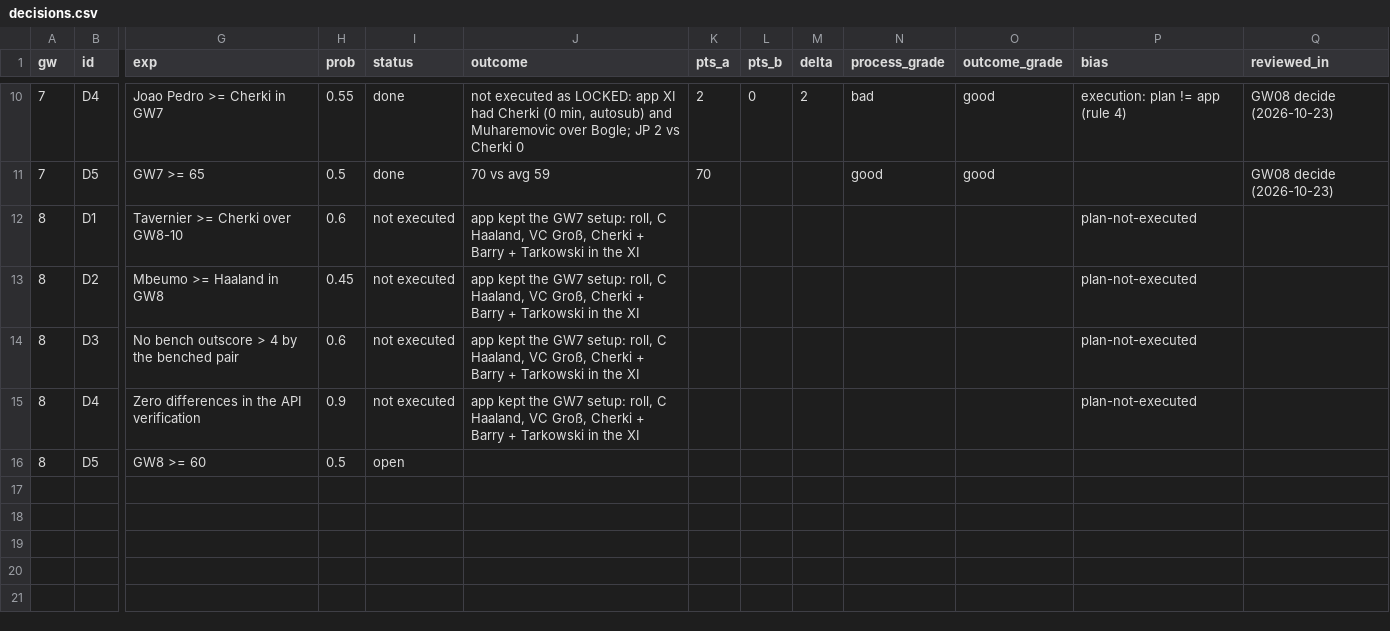
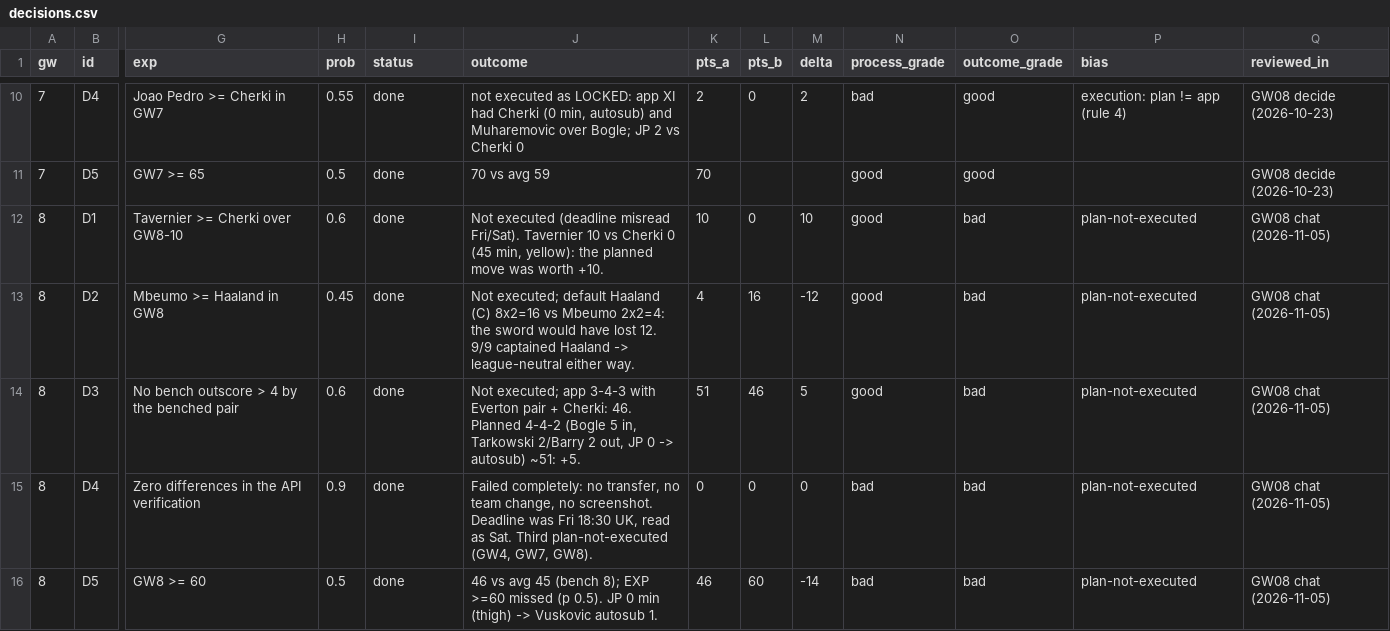
Before and after one commit to erikdekock/FPL2627, a CSV file: data/decisions.csv, drawn as a sheet; only a part is shown, gaps mark what is left out; the diff covers the shown part only; the diff names each change by its address in the sheet, - before the commit and + after, or states it on an @@ line.

```diff
--- a/data/decisions.csv
+++ b/data/decisions.csv
-I12:I15 (status): not executed
+I12:I15 (status): done
-J12 (outcome): app kept the GW7 setup: roll, C Haaland, VC Groß, Cherki + Barry + Tarkowski in the XI
+J12 (outcome): Not executed (deadline misread Fri/Sat). Tavernier 10 vs Cherki 0 (45 min, yellow): the planned move was worth +10.
-K12 (pts_a): (empty)
+K12 (pts_a): 10
-L12 (pts_b): (empty)
+L12 (pts_b): 0
-M12 (delta): (empty)
+M12 (delta): 10
-N12:N14 (process_grade): (empty)
+N12:N14 (process_grade): good
-O12:O16 (outcome_grade): (empty)
+O12:O16 (outcome_grade): bad
-Q12:Q16 (reviewed_in): (empty)
+Q12:Q16 (reviewed_in): GW08 chat (2026-11-05)
-J13 (outcome): app kept the GW7 setup: roll, C Haaland, VC Groß, Cherki + Barry + Tarkowski in the XI
+J13 (outcome): Not executed; default Haaland (C) 8x2=16 vs Mbeumo 2x2=4: the sword would have lost 12. 9/9 captained Haaland -> league-neutral either way.
-K13 (pts_a): (empty)
+K13 (pts_a): 4
-L13 (pts_b): (empty)
+L13 (pts_b): 16
-M13 (delta): (empty)
+M13 (delta): -12
-J14 (outcome): app kept the GW7 setup: roll, C Haaland, VC Groß, Cherki + Barry + Tarkowski in the XI
+J14 (outcome): Not executed; app 3-4-3 with Everton pair + Cherki: 46. Planned 4-4-2 (Bogle 5 in, Tarkowski 2/Barry 2 out, JP 0 -> autosub) ~51: +5.
-K14 (pts_a): (empty)
+K14 (pts_a): 51
-L14 (pts_b): (empty)
+L14 (pts_b): 46
-M14 (delta): (empty)
+M14 (delta): 5
-J15 (outcome): app kept the GW7 setup: roll, C Haaland, VC Groß, Cherki + Barry + Tarkowski in the XI
+J15 (outcome): Failed completely: no transfer, no team change, no screenshot. Deadline was Fri 18:30 UK, read as Sat. Third plan-not-executed (GW4, GW7, GW8).
-K15 (pts_a): (empty)
+K15 (pts_a): 0
-L15 (pts_b): (empty)
+L15 (pts_b): 0
-M15 (delta): (empty)
+M15 (delta): 0
-N15:N16 (process_grade): (empty)
+N15:N16 (process_grade): bad
-I16 (status): open
+I16 (status): done
-J16 (outcome): (empty)
+J16 (outcome): 46 vs avg 45 (bench 8); EXP >=60 missed (p 0.5). JP 0 min (thigh) -> Vuskovic autosub 1.
-K16 (pts_a): (empty)
+K16 (pts_a): 46
-L16 (pts_b): (empty)
+L16 (pts_b): 60
-M16 (delta): (empty)
+M16 (delta): -14
-P16 (bias): (empty)
+P16 (bias): plan-not-executed
```
Also changed, not shown: 6 added rows elsewhere in this file, data/gameweek_log.csv, 2 other files.
